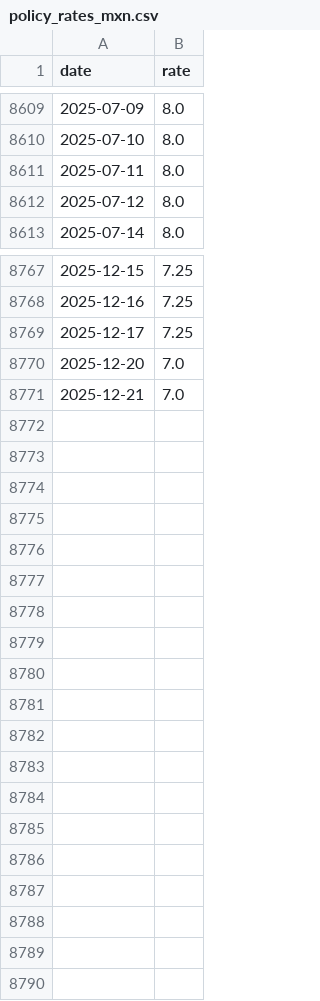
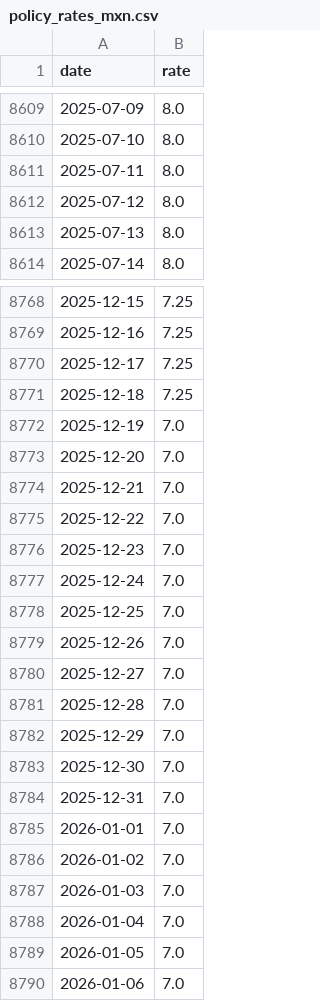
Before and after one commit to technicaldirectionservice/currency_speculator_tool, a CSV file: data/policy_rates_mxn.csv, drawn as a sheet; only a part is shown, gaps mark what is left out.

```diff
--- a/data/policy_rates_mxn.csv
+++ b/data/policy_rates_mxn.csv
@@ -8612,2 +8612,3 @@ date,rate
 2025-07-12,8.0
+2025-07-13,8.0
 2025-07-14,8.0
@@ -8769,3 +8770,21 @@ date,rate
 2025-12-17,7.25
+2025-12-18,7.25
+2025-12-19,7.0
 2025-12-20,7.0
 2025-12-21,7.0
+2025-12-22,7.0
+2025-12-23,7.0
+2025-12-24,7.0
+2025-12-25,7.0
+2025-12-26,7.0
+2025-12-27,7.0
+2025-12-28,7.0
+2025-12-29,7.0
+2025-12-30,7.0
+2025-12-31,7.0
+2026-01-01,7.0
+2026-01-02,7.0
+2026-01-03,7.0
+2026-01-04,7.0
+2026-01-05,7.0
+2026-01-06,7.0
```
Also changed, not shown: data/policy_rates_chf.csv, data/policy_rates_cny.csv, 14 other files.
